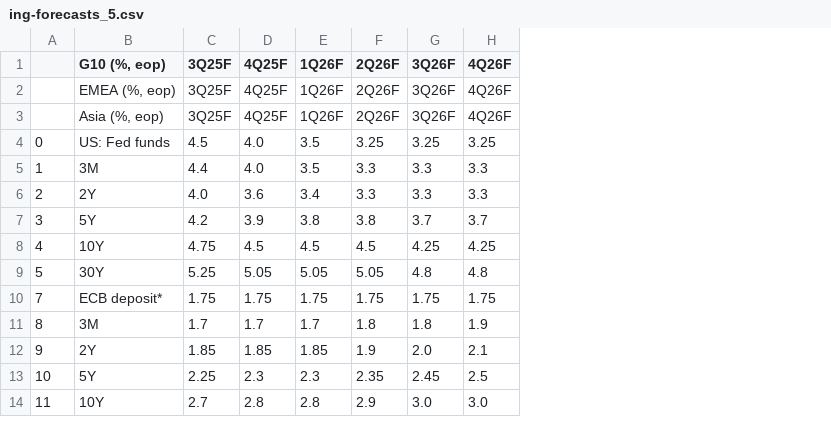
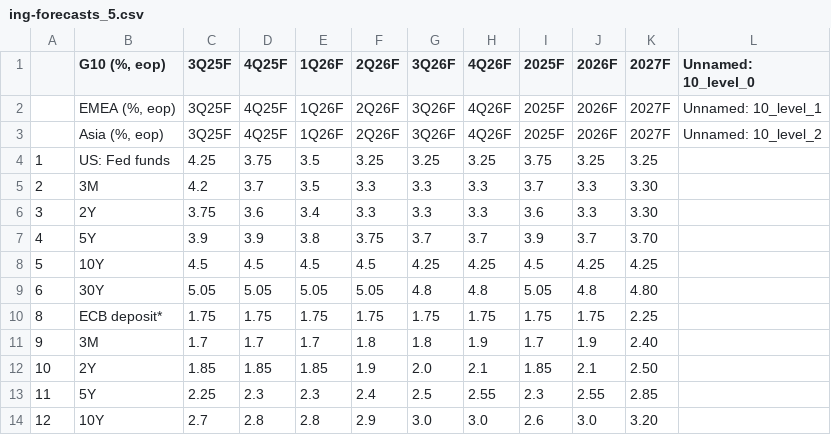
Before and after one commit to cmangla/boe-rate-forecast-tracker, a CSV file: ing-forecasts_5.csv, drawn as a sheet; only a part is shown; removed rows and columns are numbered as before the commit, all else as after; the diff covers the shown part only; the diff names each change by its address in the sheet, - before the commit and + after, or states it on an @@ line.

```diff
--- a/ing-forecasts_5.csv
+++ b/ing-forecasts_5.csv
+column I (2025F), rows 2-5: 2025F | 2025F | 3.75 | 3.7; rows 7-14: 3.9 | 4.5 | 5.05 | 1.75 | 1.7 | 1.85 | 2.3 | 2.6
+column J (2026F), rows 2-5: 2026F | 2026F | 3.25 | 3.3; rows 7-14: 3.7 | 4.25 | 4.8 | 1.75 | 1.9 | 2.1 | 2.55 | 3.0
+column K (2027F), rows 2-5: 2027F | 2027F | 3.25 | 3.30; rows 7-14: 3.70 | 4.25 | 4.80 | 2.25 | 2.40 | 2.50 | 2.85 | 3.20
+column L (Unnamed: 10_level_0), rows 2-3: Unnamed: 10_level_1 | Unnamed: 10_level_2
-row 4: 0 | US: Fed funds | 4.5 | 4.0 | 3.5 | 3.25 | 3.25 | 3.25
-B4 (G10 (%, eop)): 3M
+B4 (G10 (%, eop)): US: Fed funds
-C4 (3Q25F): 4.4
+C4 (3Q25F): 4.25
-D4 (4Q25F): 4.0
+D4 (4Q25F): 3.75
-F4 (2Q26F): 3.3
+F4 (2Q26F): 3.25
-G4 (3Q26F): 3.3
+G4 (3Q26F): 3.25
-H4 (4Q26F): 3.3
+H4 (4Q26F): 3.25
-B5 (G10 (%, eop)): 2Y
+B5 (G10 (%, eop)): 3M
-C5 (3Q25F): 4.0
+C5 (3Q25F): 4.2
-D5 (4Q25F): 3.6
+D5 (4Q25F): 3.7
-E5 (1Q26F): 3.4
+E5 (1Q26F): 3.5
+row 6: 3 | 2Y | 3.75 | 3.6 | 3.4 | 3.3 | 3.3 | 3.3 | 3.6 | 3.3 | 3.30
-A7: 3
+A7: 4
-C7 (3Q25F): 4.2
+C7 (3Q25F): 3.9
-F7 (2Q26F): 3.8
+F7 (2Q26F): 3.75
-A8: 4
+A8: 5
-C8 (3Q25F): 4.75
+C8 (3Q25F): 4.5
-A9: 5
+A9: 6
-C9 (3Q25F): 5.25
+C9 (3Q25F): 5.05
-A10: 7
+A10: 8
-A11: 8
+A11: 9
-A12: 9
+A12: 10
-A13: 10
+A13: 11
-F13 (2Q26F): 2.35
+F13 (2Q26F): 2.4
-G13 (3Q26F): 2.45
+G13 (3Q26F): 2.5
-H13 (4Q26F): 2.5
+H13 (4Q26F): 2.55
-A14: 11
+A14: 12
```
Also changed, not shown: 3 added rows, 3 removed rows and 67 edited cells elsewhere in this file, ing-forecasts_1.csv, ing-forecasts_2.csv, 8 other files.
